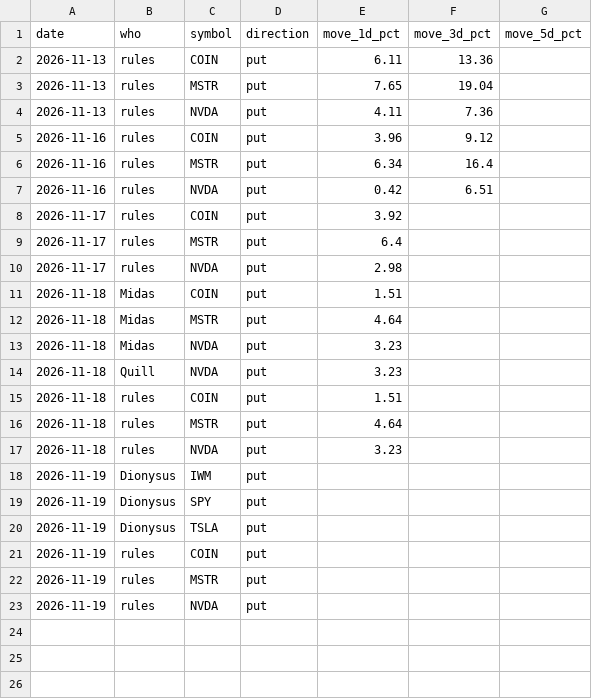
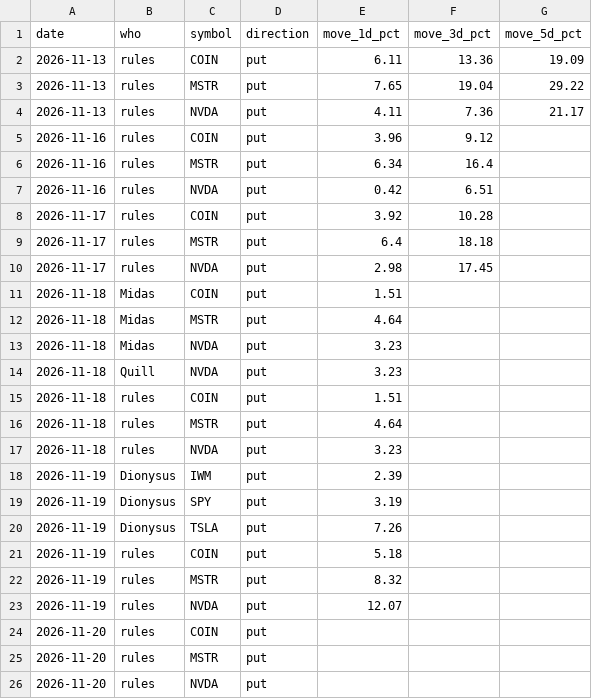
Before and after one commit to jones-benjam/alpaca-options-bot, a CSV file: memory/shadow_scores.csv, drawn as a sheet.

```diff
--- a/memory/shadow_scores.csv
+++ b/memory/shadow_scores.csv
@@ -1,5 +1,5 @@
 date,who,symbol,direction,move_1d_pct,move_3d_pct,move_5d_pct
-2026-11-13,rules,COIN,put,6.11,13.36,
-2026-11-13,rules,MSTR,put,7.65,19.04,
-2026-11-13,rules,NVDA,put,4.11,7.36,
+2026-11-13,rules,COIN,put,6.11,13.36,19.09
+2026-11-13,rules,MSTR,put,7.65,19.04,29.22
+2026-11-13,rules,NVDA,put,4.11,7.36,21.17
 2026-11-16,rules,COIN,put,3.96,9.12,
@@ -7,5 +7,5 @@ date,who,symbol,direction,move_1d_pct,move_3d_pct,move_5d_pct
 2026-11-16,rules,NVDA,put,0.42,6.51,
-2026-11-17,rules,COIN,put,3.92,,
-2026-11-17,rules,MSTR,put,6.4,,
-2026-11-17,rules,NVDA,put,2.98,,
+2026-11-17,rules,COIN,put,3.92,10.28,
+2026-11-17,rules,MSTR,put,6.4,18.18,
+2026-11-17,rules,NVDA,put,2.98,17.45,
 2026-11-18,Midas,COIN,put,1.51,,
@@ -17,7 +17,10 @@ date,who,symbol,direction,move_1d_pct,move_3d_pct,move_5d_pct
 2026-11-18,rules,NVDA,put,3.23,,
-2026-11-19,Dionysus,IWM,put,,,
-2026-11-19,Dionysus,SPY,put,,,
-2026-11-19,Dionysus,TSLA,put,,,
-2026-11-19,rules,COIN,put,,,
-2026-11-19,rules,MSTR,put,,,
-2026-11-19,rules,NVDA,put,,,
+2026-11-19,Dionysus,IWM,put,2.39,,
+2026-11-19,Dionysus,SPY,put,3.19,,
+2026-11-19,Dionysus,TSLA,put,7.26,,
+2026-11-19,rules,COIN,put,5.18,,
+2026-11-19,rules,MSTR,put,8.32,,
+2026-11-19,rules,NVDA,put,12.07,,
+2026-11-20,rules,COIN,put,,,
+2026-11-20,rules,MSTR,put,,,
+2026-11-20,rules,NVDA,put,,,
```
Also changed, not shown: memory/candidates.csv, memory/market.csv, 5 other files.
